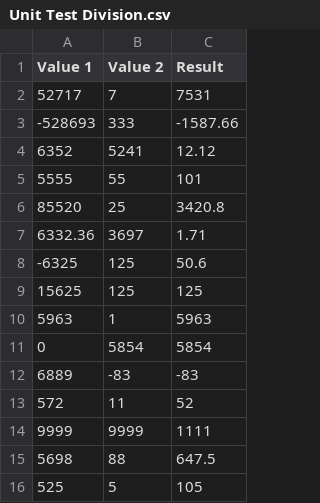
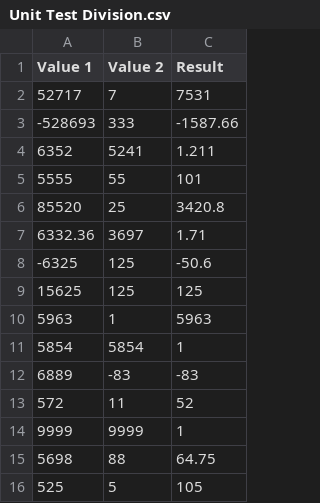
Before and after one commit to raajvipatel99/StatisticsCalculator, a CSV file: Unit Test Division.csv, drawn as a sheet.

```diff
--- a/Unit Test Division.csv
+++ b/Unit Test Division.csv
@@ -3,3 +3,3 @@ Value 1,Value 2,Result
 -528693,333,-1587.66
-6352,5241,12.12
+6352,5241,1.211
 5555,55,101
@@ -7,10 +7,10 @@ Value 1,Value 2,Result
 6332.36,3697,1.71
--6325,125,50.6
+-6325,125,-50.6
 15625,125,125
 5963,1,5963
-0,5854,5854
+5854,5854,1
 6889,-83,-83
 572,11,52
-9999,9999,1111
-5698,88,647.5
+9999,9999,1
+5698,88,64.75
 525,5,105
```
Also changed, not shown: Unit Test Addition.csv, Unit Test Multiplication.csv, 4 other files.
